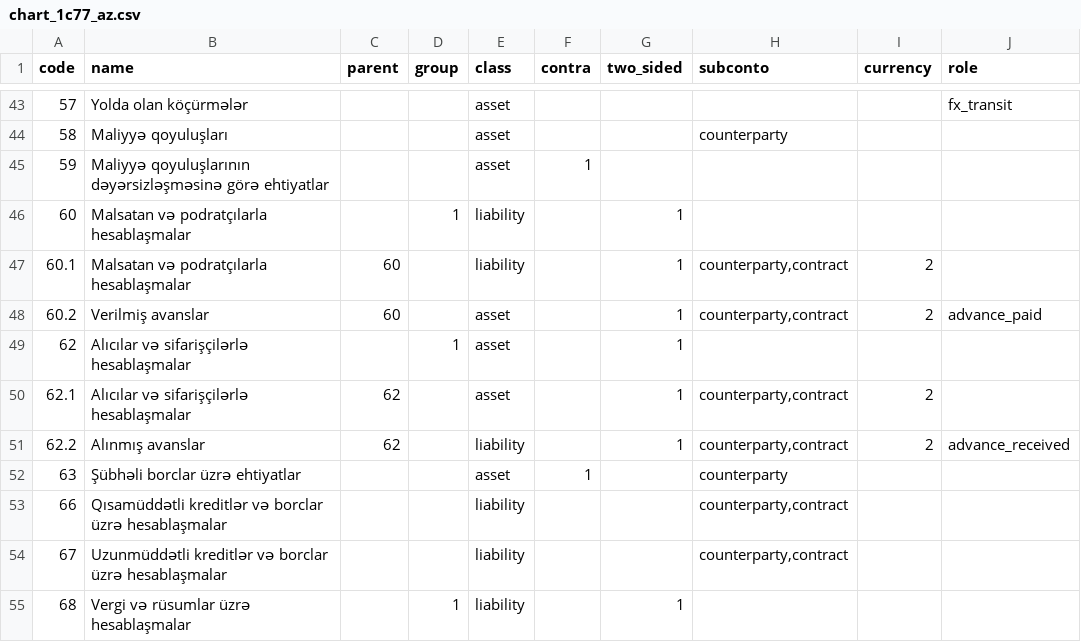
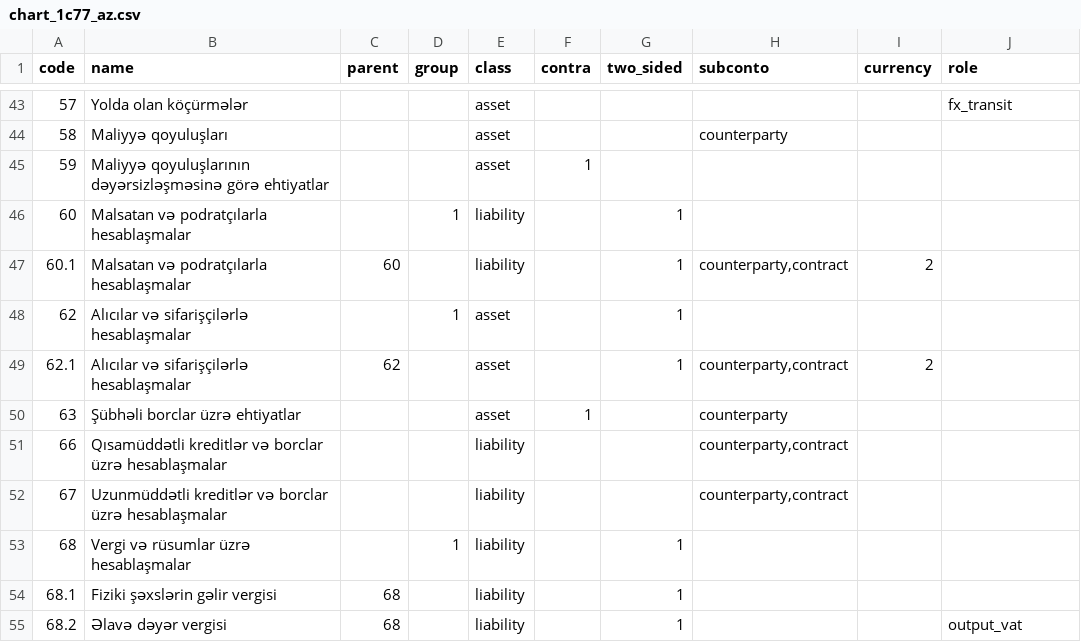
Before and after one commit to zaurww/modern-gl, a CSV file: src/modern_gl/infrastructure/templates/chart_1c77_az.csv, drawn as a sheet; only a part is shown, gaps mark what is left out; the shorter side is filled out with more unchanged rows; the diff names each change by its address in the sheet, - before the commit and + after, or states it on an @@ line.

```diff
--- a/src/modern_gl/infrastructure/templates/chart_1c77_az.csv
+++ b/src/modern_gl/infrastructure/templates/chart_1c77_az.csv
-row 48: 60.2 | Verilmiş avanslar | 60 |  | asset |  | 1 | counterparty,contract | 2 | advance_paid
-row 51: 62.2 | Alınmış avanslar | 62 |  | liability |  | 1 | counterparty,contract | 2 | advance_received
```
Also changed, not shown: src/modern_gl/infrastructure/templates/chart_1c77_ru.csv, src/modern_gl/infrastructure/templates/chart_1c77_types.csv, 26 other files.
